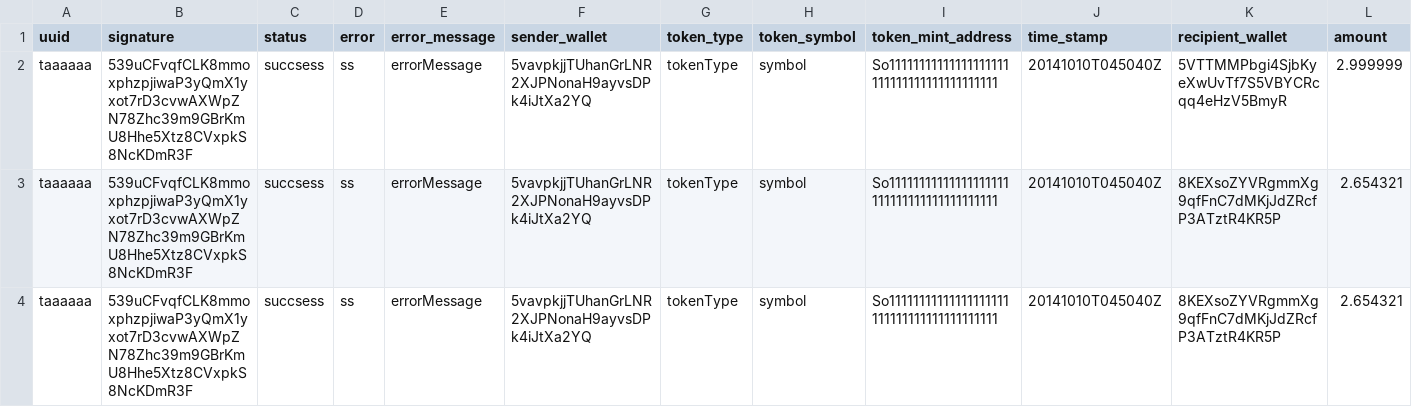
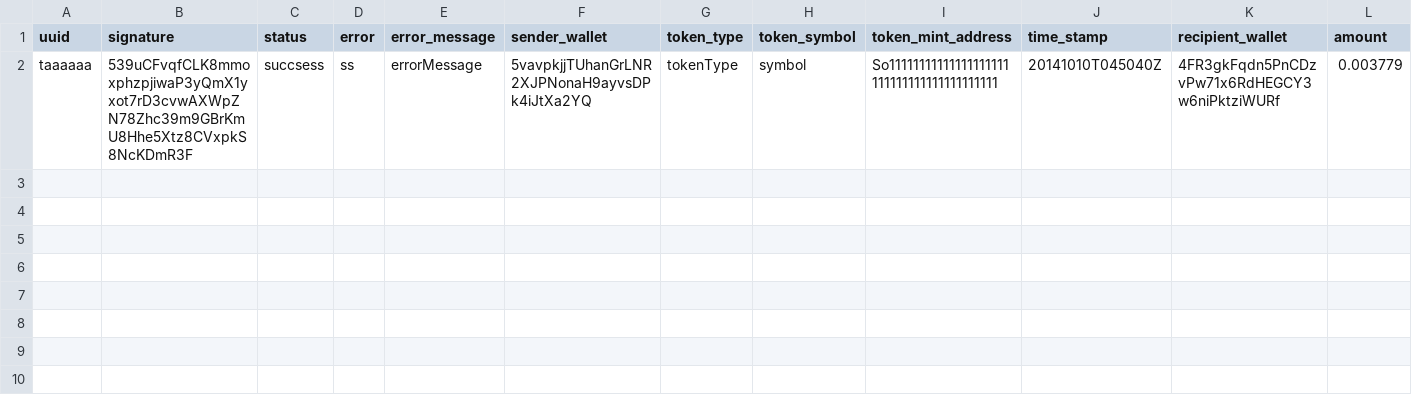
Before and after one commit to EasyGo-MultiSender/MultiSender-Front, a CSV file: public/csv/5/5vavpkjjTUhanGrLNR2XJPNonaH9ayvsDPk4iJtXa2YQ/20141010T045040Z_taaa.csv, drawn as a sheet; removed rows and columns are numbered as before the commit, all else as after; the diff names each change by its address in the sheet, - before the commit and + after, or states it on an @@ line.

```diff
--- a/public/csv/5/5vavpkjjTUhanGrLNR2XJPNonaH9ayvsDPk4iJtXa2YQ/20141010T045040Z_taaa.csv
+++ b/public/csv/5/5vavpkjjTUhanGrLNR2XJPNonaH9ayvsDPk4iJtXa2YQ/20141010T045040Z_taaa.csv
-row 2: taaaaaa | 539uCFvqfCLK8mmoxphzpjiwaP3yQmX1yxot7rD3cvwAXWpZN78Zhc39m9GBrKmU8Hhe5Xtz8CVxpkS8NcKDmR3F | succsess | ss | errorMessage | 5vavpkjjTUhanGrLNR2XJPNonaH9ayvsDPk4iJtXa2YQ | tokenType | symbol | So11111111111111111111111111111111111111111 | 20141010T045040Z | 5VTTMMPbgi4SjbKyeXwUvTf7S5VBYCRcqq4eHzV5BmyR | 2.999999
-K2 (recipient_wallet): 8KEXsoZYVRgmmXg9qfFnC7dMKjJdZRcfP3ATztR4KR5P
+K2 (recipient_wallet): 4FR3gkFqdn5PnCDzvPw71x6RdHEGCY3w6niPktziWURf
-L2 (amount): 2.654321
+L2 (amount): 0.003779
-row 4: taaaaaa | 539uCFvqfCLK8mmoxphzpjiwaP3yQmX1yxot7rD3cvwAXWpZN78Zhc39m9GBrKmU8Hhe5Xtz8CVxpkS8NcKDmR3F | succsess | ss | errorMessage | 5vavpkjjTUhanGrLNR2XJPNonaH9ayvsDPk4iJtXa2YQ | tokenType | symbol | So11111111111111111111111111111111111111111 | 20141010T045040Z | 8KEXsoZYVRgmmXg9qfFnC7dMKjJdZRcfP3ATztR4KR5P | 2.654321
```
Also changed, not shown: 5 other files.
